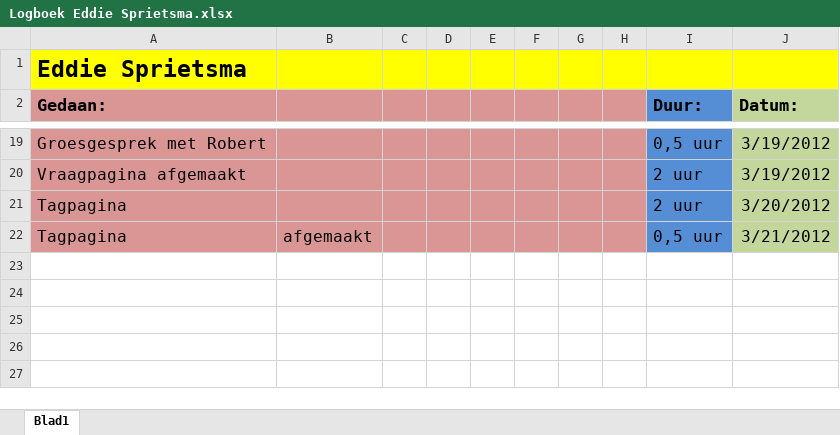
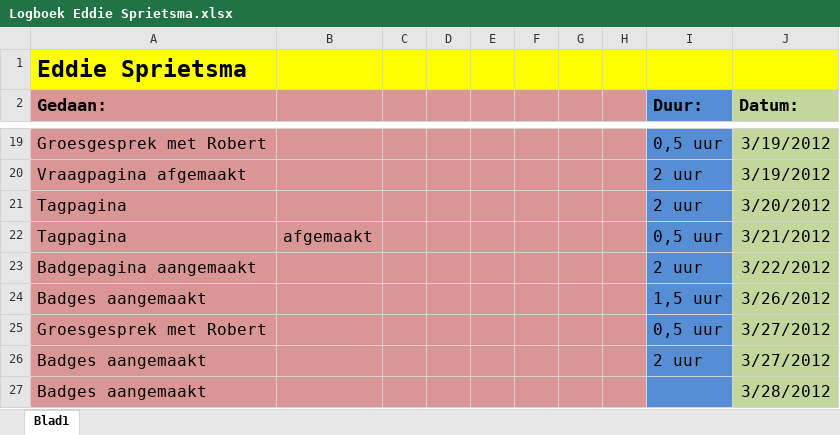
Before and after one commit to martndemus/nhl-stack-overflow, an Excel workbook: Logboeken/Logboek Eddie Sprietsma.xlsx, sheet Blad1, drawn as a sheet; only a part is shown, gaps mark what is left out; values as stored, in another font and other column widths than the file's, no borders; the diff names each change by its address in the sheet, - before the commit and + after, or states it on an @@ line.

Commit message:
badges toegevoegd

```diff
--- a/Logboeken/Logboek Eddie Sprietsma.xlsx (sheet Blad1)
+++ b/Logboeken/Logboek Eddie Sprietsma.xlsx (sheet Blad1)
+row 23: Badgepagina aangemaakt |  |  |  |  |  |  |  | 2 uur | 3/22/2012
+row 24: Badges aangemaakt |  |  |  |  |  |  |  | 1,5 uur | 3/26/2012
+row 25: Groesgesprek met Robert |  |  |  |  |  |  |  | 0,5 uur | 3/27/2012
+row 26: Badges aangemaakt |  |  |  |  |  |  |  | 2 uur | 3/27/2012
+row 27: Badges aangemaakt |  |  |  |  |  |  |  |  | 3/28/2012
```
Also changed, not shown: 12 other files.
